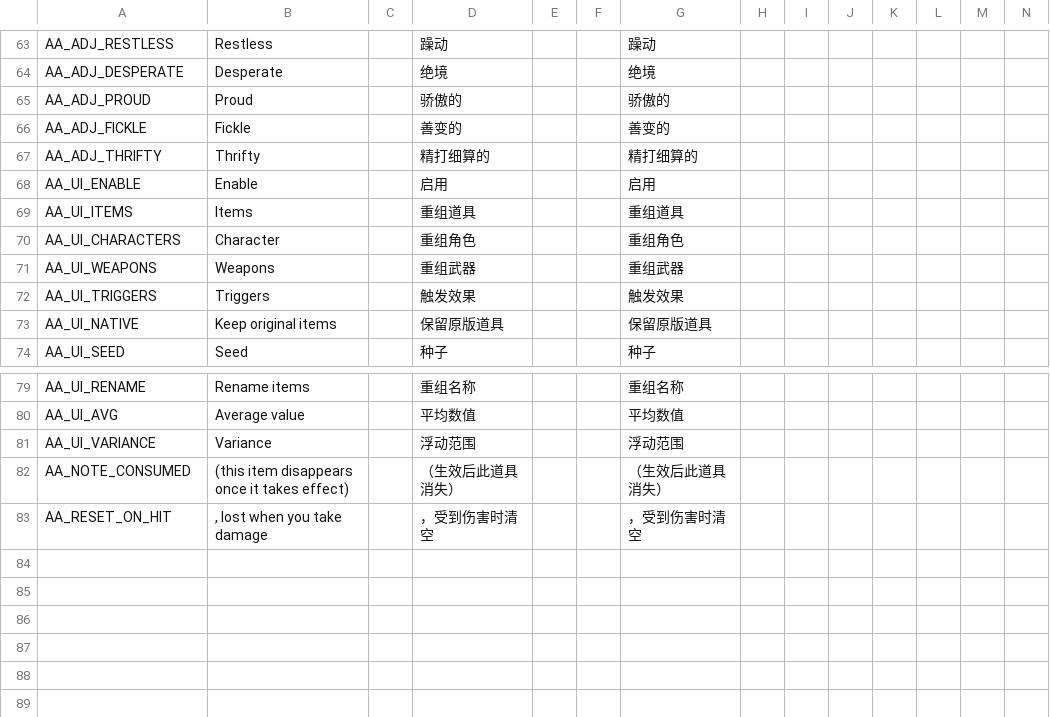
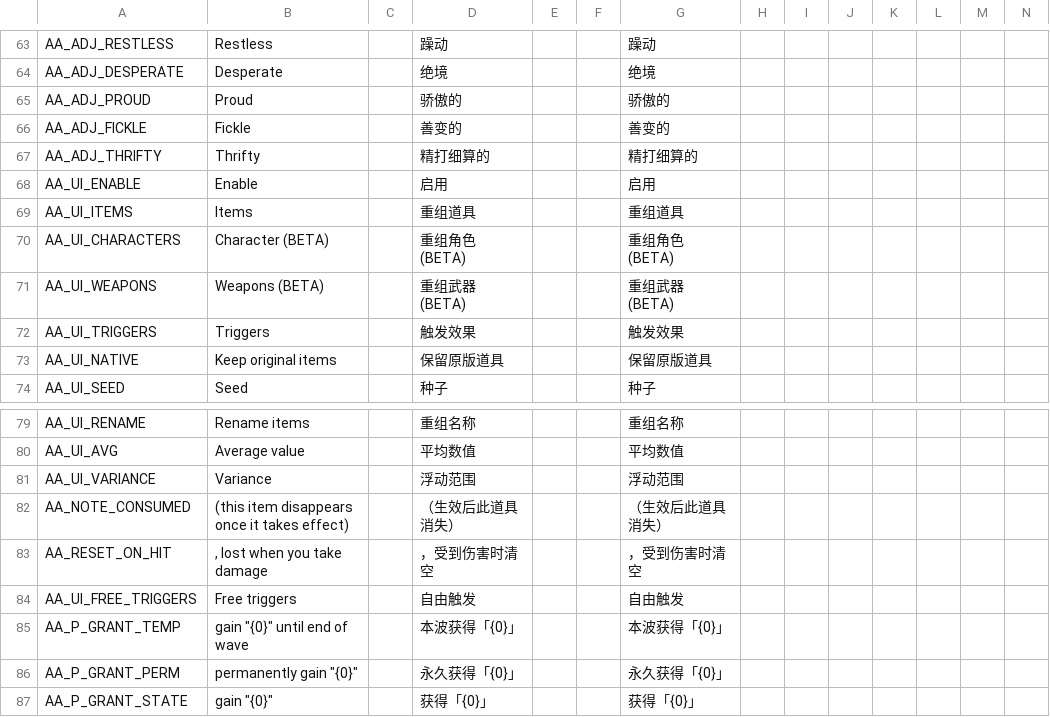
Before and after one commit to mojimoon/BrotatoMods, a CSV file: Mojimoon-AutoAnthony/translations/autoanthony.csv, drawn as a sheet; only a part is shown, gaps mark what is left out; the diff names each change by its address in the sheet, - before the commit and + after, or states it on an @@ line.

```diff
--- a/Mojimoon-AutoAnthony/translations/autoanthony.csv
+++ b/Mojimoon-AutoAnthony/translations/autoanthony.csv
-B70: Character
+B70: Character (BETA)
-D70: 重组角色
+D70: 重组角色 (BETA)
-G70: 重组角色
+G70: 重组角色 (BETA)
-B71: Weapons
+B71: Weapons (BETA)
-D71: 重组武器
+D71: 重组武器 (BETA)
-G71: 重组武器
+G71: 重组武器 (BETA)
+row 84: AA_UI_FREE_TRIGGERS | Free triggers |  | 自由触发 |  |  | 自由触发
+row 85: AA_P_GRANT_TEMP | gain "{0}" until end of wave |  | 本波获得「{0}」 |  |  | 本波获得「{0}」
+row 86: AA_P_GRANT_PERM | permanently gain "{0}" |  | 永久获得「{0}」 |  |  | 永久获得「{0}」
+row 87: AA_P_GRANT_STATE | gain "{0}" |  | 获得「{0}」 |  |  | 获得「{0}」
```
Also changed, not shown: 10 other files.
